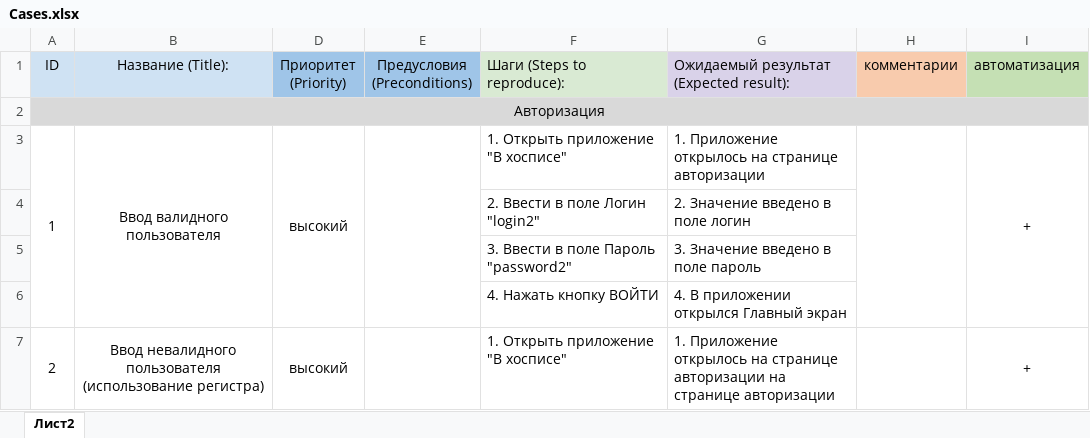
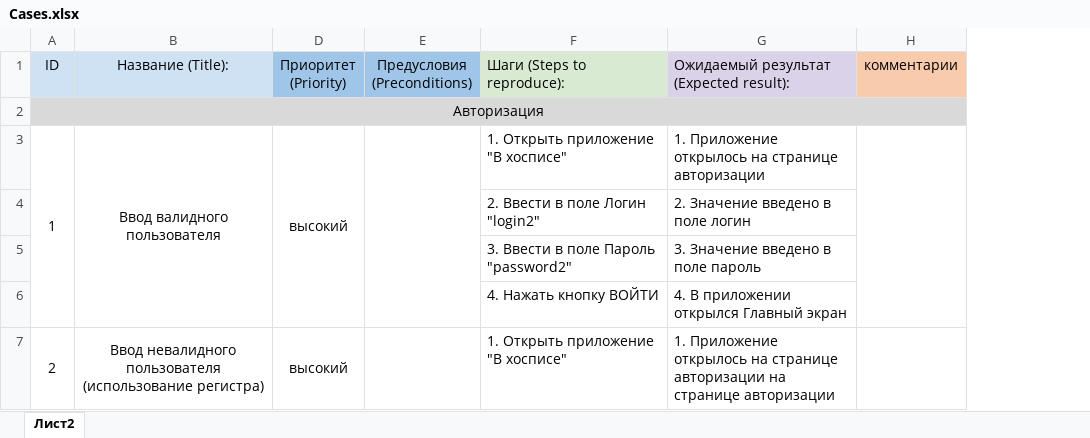
Before and after one commit to PershikovaEP/DiplomQAMobileTesting, an Excel workbook: Cases.xlsx, sheet Лист2, drawn as a sheet; only a part is shown; values as stored, in another font and other column widths than the file's, no borders; the diff covers the shown part only; the diff names each change by its address in the sheet, - before the commit and + after, or states it on an @@ line.

```diff
--- a/Cases.xlsx (sheet Лист2)
+++ b/Cases.xlsx (sheet Лист2)
-column I (автоматизация), rows 3-7: + |  |  |  | +
```
Also changed, not shown: 5 edited cells and cell formats elsewhere in this sheet, 8 other files.
